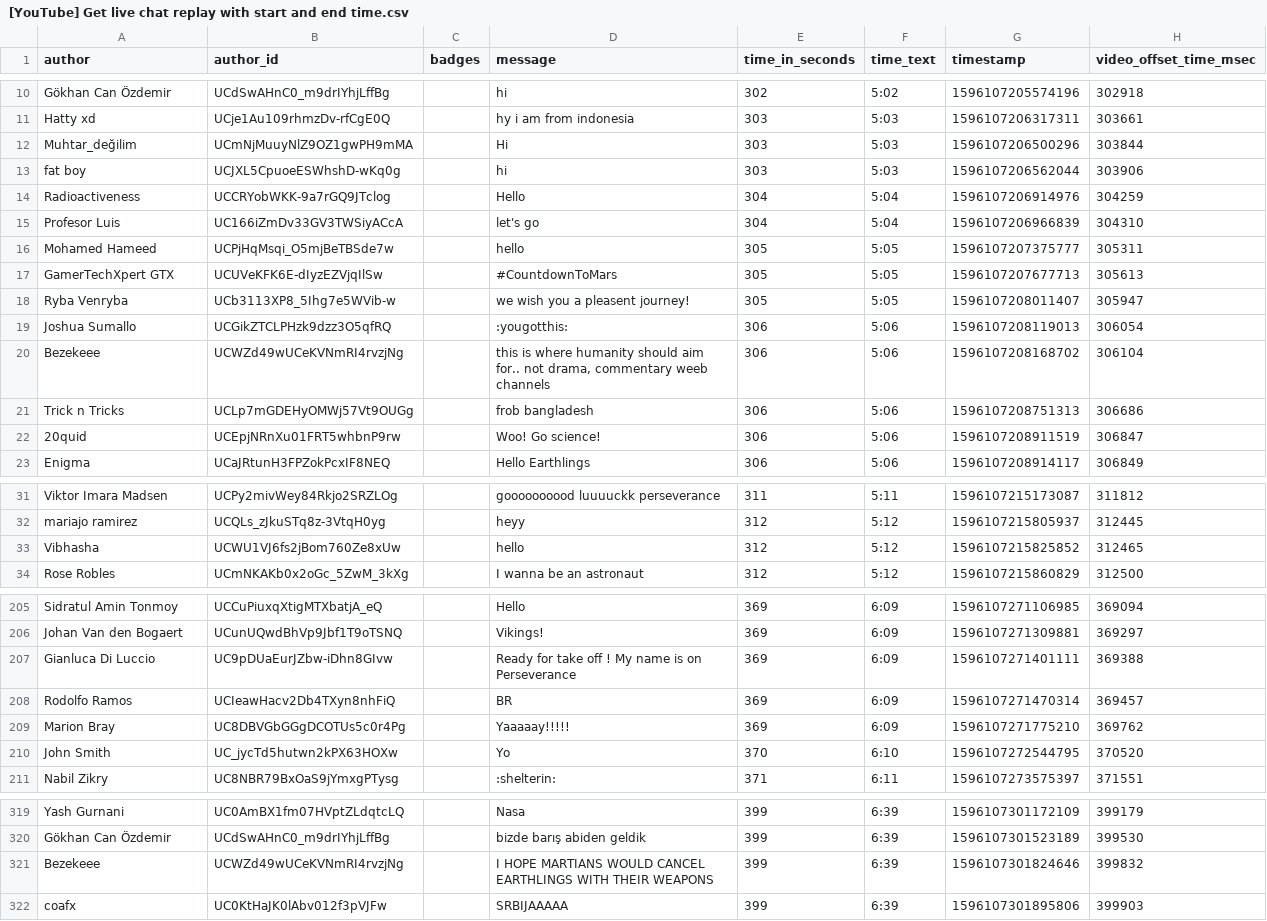
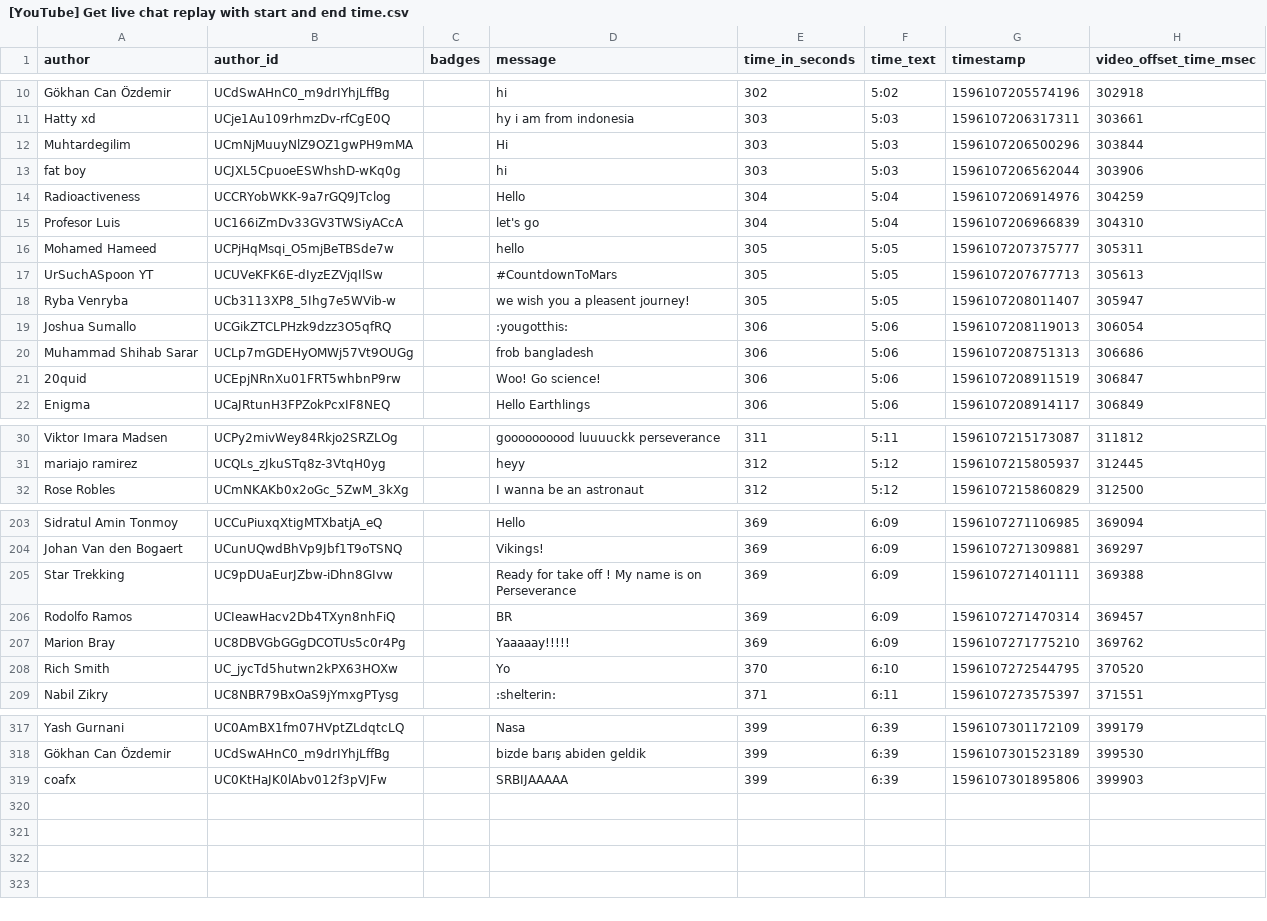
Before and after one commit to xenova/chat-downloader, a CSV file: examples/[YouTube] Get live chat replay with start and end time.csv, drawn as a sheet; only a part is shown, gaps mark what is left out; the diff covers the shown part only.

```diff
--- a/examples/[YouTube] Get live chat replay with start and end time.csv
+++ b/examples/[YouTube] Get live chat replay with start and end time.csv
@@ -11,3 +11,3 @@ Gökhan Can Özdemir,UCdSwAHnC0_m9drIYhjLffBg,,hi,302,5:02,1596107205574196,3029
 Hatty xd,UCje1Au109rhmzDv-rfCgE0Q,,hy i am from indonesia,303,5:03,1596107206317311,303661
-Muhtar_değilim,UCmNjMuuyNlZ9OZ1gwPH9mMA,,Hi,303,5:03,1596107206500296,303844
+Muhtardegilim,UCmNjMuuyNlZ9OZ1gwPH9mMA,,Hi,303,5:03,1596107206500296,303844
 fat boy,UCJXL5CpuoeESWhshD-wKq0g,,hi,303,5:03,1596107206562044,303906
@@ -16,7 +16,6 @@ Profesor Luis,UC166iZmDv33GV3TWSiyACcA,,let's go,304,5:04,1596107206966839,30431
 Mohamed Hameed,UCPjHqMsqi_O5mjBeTBSde7w,,hello,305,5:05,1596107207375777,305311
-GamerTechXpert GTX,UCUVeKFK6E-dIyzEZVjqIlSw,,#CountdownToMars,305,5:05,1596107207677713,305613
+UrSuchASpoon YT,UCUVeKFK6E-dIyzEZVjqIlSw,,#CountdownToMars,305,5:05,1596107207677713,305613
 Ryba Venryba,UCb3113XP8_5Ihg7e5WVib-w,,we wish you a pleasent journey!,305,5:05,1596107208011407,305947
 Joshua Sumallo,UCGikZTCLPHzk9dzz3O5qfRQ,,:yougotthis:,306,5:06,1596107208119013,306054
-Bezekeee,UCWZd49wUCeKVNmRI4rvzjNg,,"this is where humanity should aim for.. not drama, commentary weeb channels",306,5:06,1596107208168702,306104
-Trick n Tricks,UCLp7mGDEHyOMWj57Vt9OUGg,,frob bangladesh,306,5:06,1596107208751313,306686
+Muhammad Shihab Sarar,UCLp7mGDEHyOMWj57Vt9OUGg,,frob bangladesh,306,5:06,1596107208751313,306686
 20quid,UCEpjNRnXu01FRT5whbnP9rw,,Woo! Go science!,306,5:06,1596107208911519,306847
@@ -32,3 +31,2 @@ Viktor Imara Madsen,UCPy2mivWey84Rkjo2SRZLOg,,goooooooood luuuuckk perseverance,
 mariajo ramirez,UCQLs_zJkuSTq8z-3VtqH0yg,,heyy,312,5:12,1596107215805937,312445
-Vibhasha,UCWU1VJ6fs2jBom760Ze8xUw,,hello,312,5:12,1596107215825852,312465
 Rose Robles,UCmNKAKb0x2oGc_5ZwM_3kXg,,I wanna be an astronaut,312,5:12,1596107215860829,312500
@@ -206,6 +204,6 @@ Sidratul Amin Tonmoy,UCCuPiuxqXtigMTXbatjA_eQ,,Hello,369,6:09,1596107271106985,3
 Johan Van den Bogaert,UCunUQwdBhVp9Jbf1T9oTSNQ,,Vikings!,369,6:09,1596107271309881,369297
-Gianluca Di Luccio,UC9pDUaEurJZbw-iDhn8GIvw,,Ready for take off ! My name is on Perseverance,369,6:09,1596107271401111,369388
+Star Trekking,UC9pDUaEurJZbw-iDhn8GIvw,,Ready for take off ! My name is on Perseverance,369,6:09,1596107271401111,369388
 Rodolfo Ramos,UCIeawHacv2Db4TXyn8nhFiQ,,BR,369,6:09,1596107271470314,369457
 Marion Bray,UC8DBVGbGGgDCOTUs5c0r4Pg,,Yaaaaay!!!!!,369,6:09,1596107271775210,369762
-John Smith,UC_jycTd5hutwn2kPX63HOXw,,Yo,370,6:10,1596107272544795,370520
+Rich Smith,UC_jycTd5hutwn2kPX63HOXw,,Yo,370,6:10,1596107272544795,370520
 Nabil Zikry,UC8NBR79BxOaS9jYmxgPTysg,,:shelterin:,371,6:11,1596107273575397,371551
@@ -320,3 +318,2 @@ Yash Gurnani,UC0AmBX1fm07HVptZLdqtcLQ,,Nasa,399,6:39,1596107301172109,399179
 Gökhan Can Özdemir,UCdSwAHnC0_m9drIYhjLffBg,,bizde barış abiden geldik,399,6:39,1596107301523189,399530
-Bezekeee,UCWZd49wUCeKVNmRI4rvzjNg,,I HOPE MARTIANS WOULD CANCEL EARTHLINGS WITH THEIR WEAPONS,399,6:39,1596107301824646,399832
 coafx,UC0KtHaJK0lAbv012f3pVJFw,,SRBIJAAAAA,399,6:39,1596107301895806,399903
```
Also changed, not shown: 16 edited cells elsewhere in this file, examples/[YouTube] Get all types of messages from top chat replay.csv, examples/[YouTube] Get live chat replay.csv, 17 other files.
